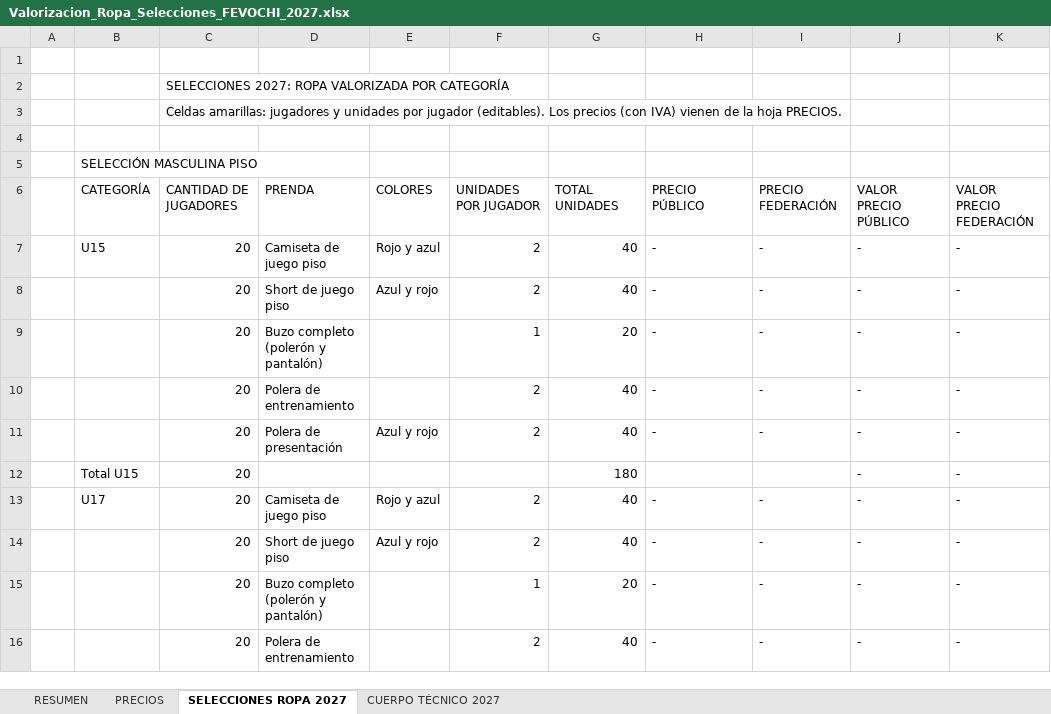
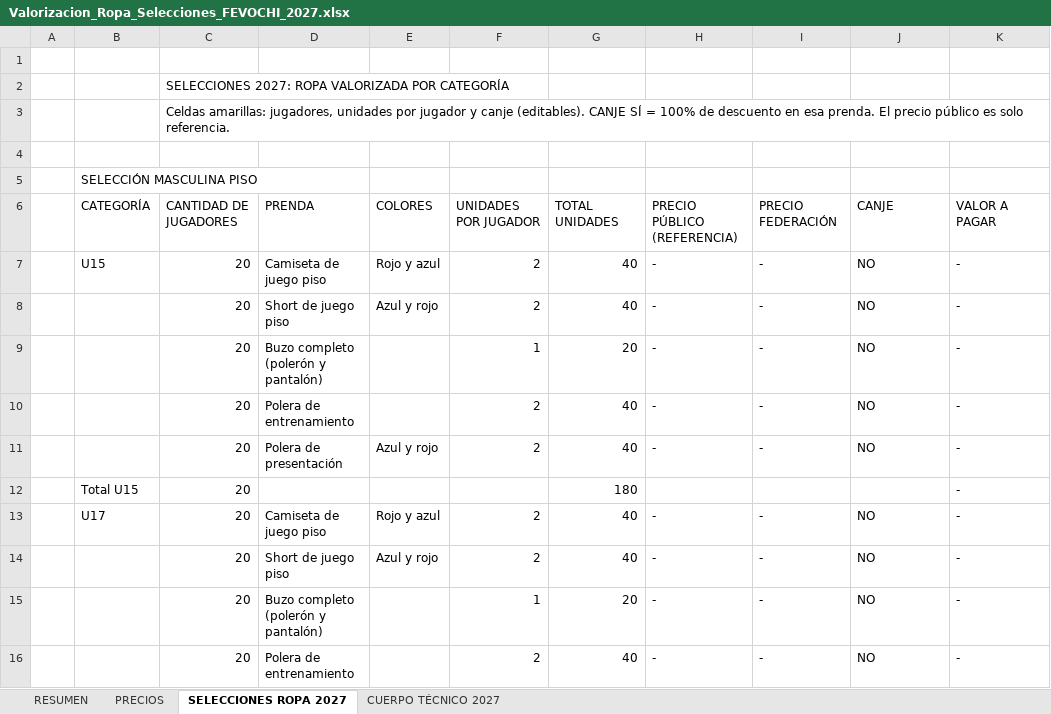
Before and after one commit to seanduarteu-cyber/PRODUCCION-PLAYMAKER, an Excel workbook: propuestas/fevochi-2027/Valorizacion_Ropa_Selecciones_FEVOCHI_2027.xlsx, sheet SELECCIONES ROPA 2027, drawn as a sheet; only a part is shown; values as stored, in another font and other column widths than the file's, no cell formats; charts and pictures not drawn; the diff covers the shown part only; the diff names each change by its address in the sheet, - before the commit and + after, or states it on an @@ line.

```diff
--- a/propuestas/fevochi-2027/Valorizacion_Ropa_Selecciones_FEVOCHI_2027.xlsx (sheet SELECCIONES ROPA 2027)
+++ b/propuestas/fevochi-2027/Valorizacion_Ropa_Selecciones_FEVOCHI_2027.xlsx (sheet SELECCIONES ROPA 2027)
-C3: Celdas amarillas: jugadores y unidades por jugador (editables). Los precios (con IVA) vienen de la hoja PRECIOS.
+C3: Celdas amarillas: jugadores, unidades por jugador y canje (editables). CANJE SÍ = 100% de descuento en esa prenda. El precio público es solo referencia.
-H6: PRECIO PÚBLICO
+H6: PRECIO PÚBLICO (REFERENCIA)
-J6: VALOR PRECIO PÚBLICO
+J6: CANJE
-K6: VALOR PRECIO FEDERACIÓN
+K6: VALOR A PAGAR
-J7:J11: -
+J7:J11: NO
-J12: -
+J12: (empty)
-J13:J16: -
+J13:J16: NO
```
Also changed, not shown: 99 edited cells elsewhere in this sheet, sheet CUERPO TÉCNICO 2027, sheet RESUMEN, cell formats, formulas that keep their value, 1 other file.
